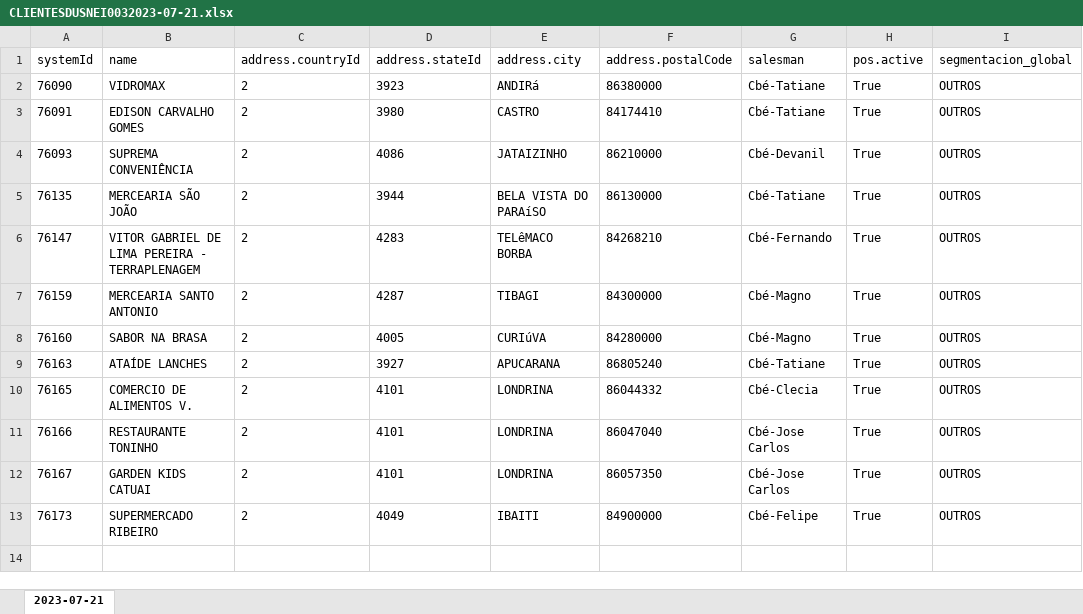
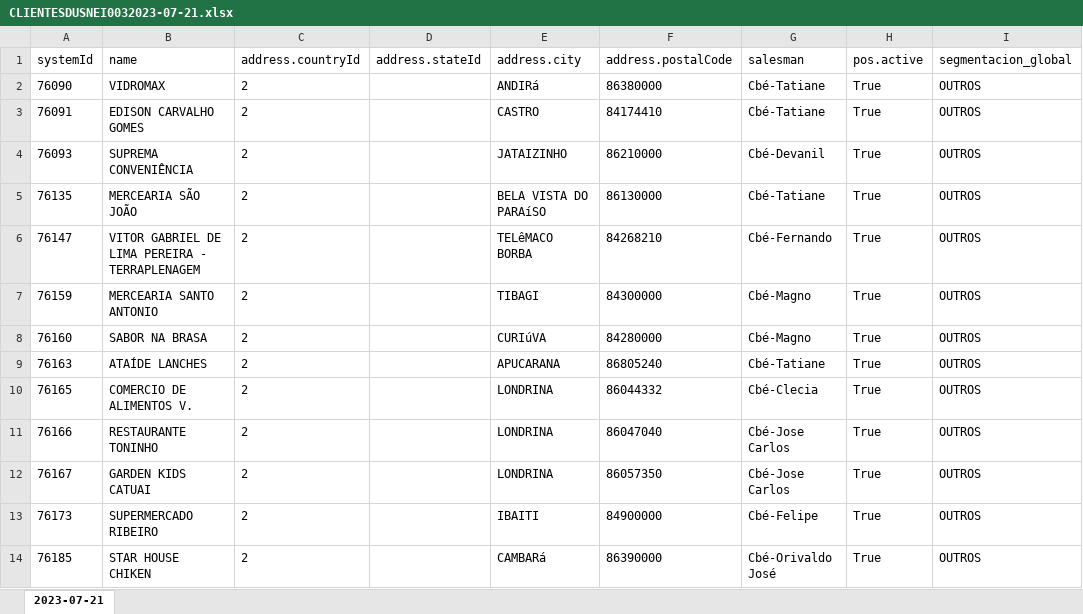
Before and after one commit to MarceloGalliDev/mccain-automation, an Excel workbook: app/data/2023-07-21/CLIENTESDUSNEI0032023-07-21.xlsx, sheet 2023-07-21, drawn as a sheet; values as stored, in another font and other column widths than the file's, no borders; the diff names each change by its address in the sheet, - before the commit and + after, or states it on an @@ line.

```diff
--- a/app/data/2023-07-21/CLIENTESDUSNEI0032023-07-21.xlsx (sheet 2023-07-21)
+++ b/app/data/2023-07-21/CLIENTESDUSNEI0032023-07-21.xlsx (sheet 2023-07-21)
-D2 (address.stateId): 3923
+D2 (address.stateId): (empty)
-D3 (address.stateId): 3980
+D3 (address.stateId): (empty)
-D4 (address.stateId): 4086
+D4 (address.stateId): (empty)
-D5 (address.stateId): 3944
+D5 (address.stateId): (empty)
-D6 (address.stateId): 4283
+D6 (address.stateId): (empty)
-D7 (address.stateId): 4287
+D7 (address.stateId): (empty)
-D8 (address.stateId): 4005
+D8 (address.stateId): (empty)
-D9 (address.stateId): 3927
+D9 (address.stateId): (empty)
-D10:D12 (address.stateId): 4101
+D10:D12 (address.stateId): (empty)
-D13 (address.stateId): 4049
+D13 (address.stateId): (empty)
+row 14: 76185 | STAR HOUSE CHIKEN | 2 |  | CAMBARá | 86390000 | Cbé-Orivaldo José | True | OUTROS
```
Also changed, not shown: app/data/2023-07-21/CLIENTESDUSNEI0012023-07-21.xlsx, app/data/2023-07-21/CLIENTESDUSNEI0022023-07-21.xlsx, 4 other files.
